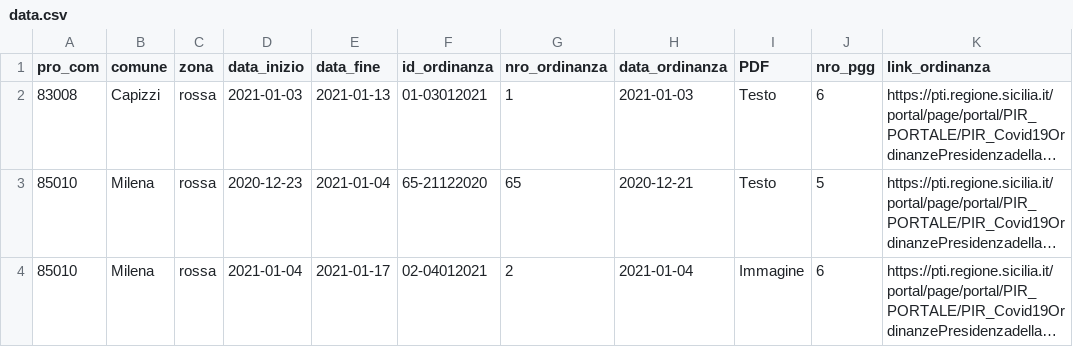
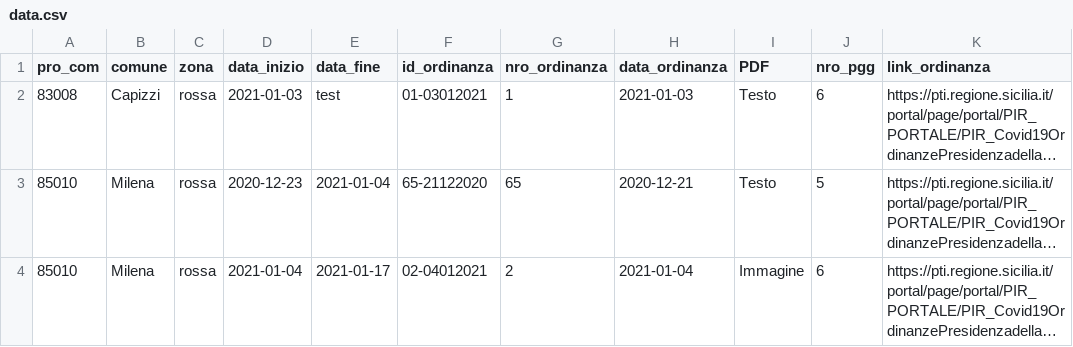
Before and after one commit to opendatasicilia/ordinanze-covid, a CSV file: data.csv, drawn as a sheet; only a part is shown; long unchanged cells end in …; the diff names each change by its address in the sheet, - before the commit and + after, or states it on an @@ line.

Commit message:
test frictionless

```diff
--- a/data.csv
+++ b/data.csv
-E2 (data_fine): 2021-01-13
+E2 (data_fine): test
```
